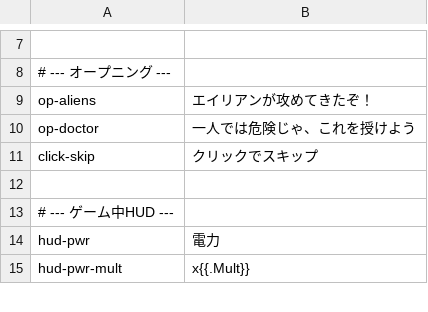
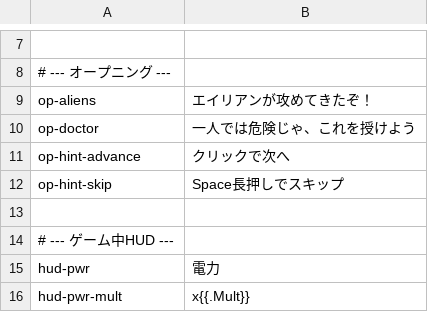
Before and after one commit to noppikinatta/ebitenginegamejam2026, a CSV file: asset/lang/japanese.csv, drawn as a sheet; only a part is shown, gaps mark what is left out; removed rows and columns are numbered as before the commit, all else as after; the diff names each change by its address in the sheet, - before the commit and + after, or states it on an @@ line.

```diff
--- a/asset/lang/japanese.csv
+++ b/asset/lang/japanese.csv
-row 11: click-skip | クリックでスキップ
+row 11: op-hint-advance | クリックで次へ
+row 12: op-hint-skip | Space長押しでスキップ
```
Also changed, not shown: asset/lang/english.csv, 2 other files.
